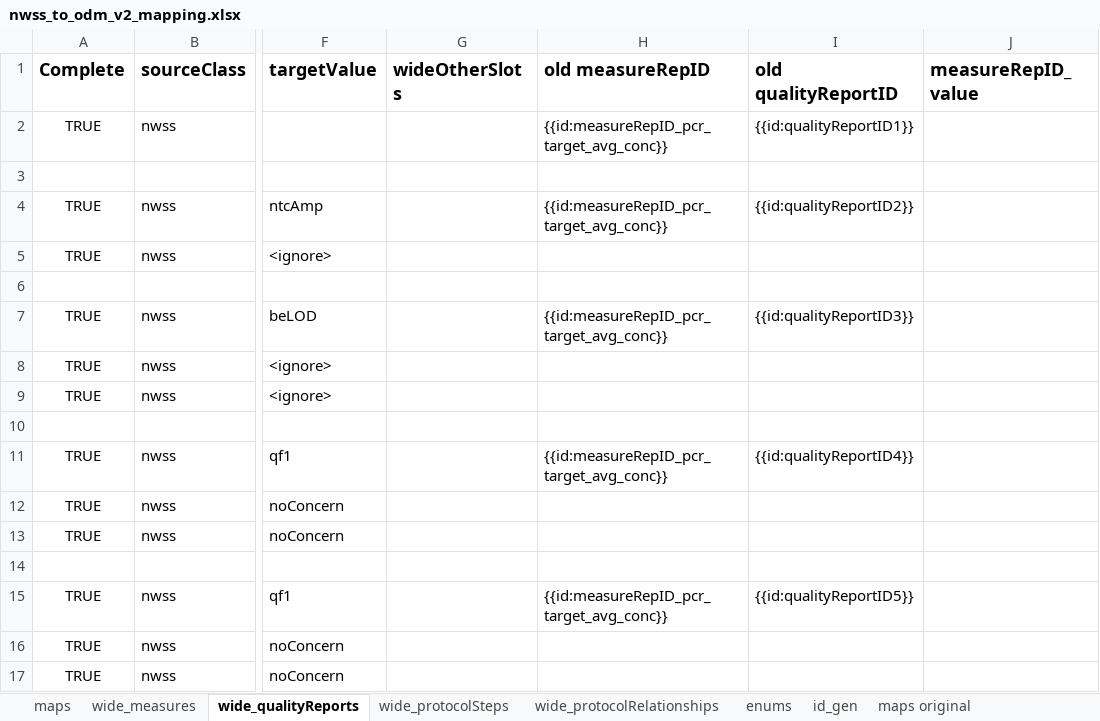
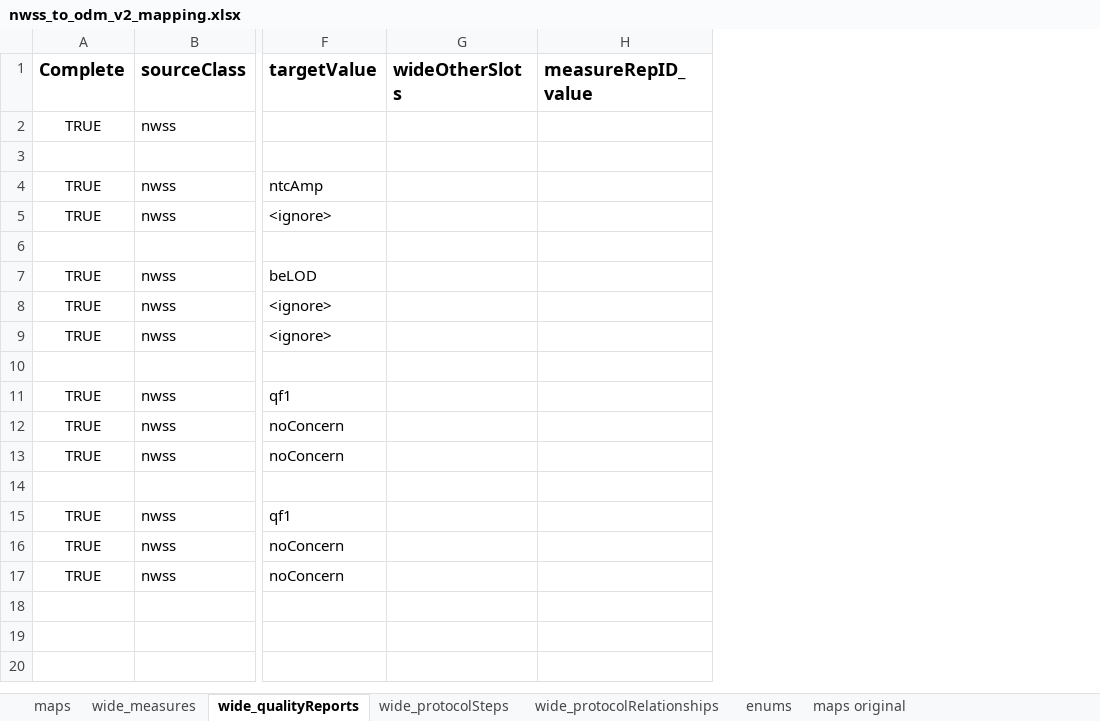
Before and after one commit to PHES-ODM/PHES-ODM-MapGenerator, an Excel workbook: odm_map_maker/data/mapping_config_files/nwss_to_odm_v2_mapping.xlsx, sheet wide_qualityReports, drawn as a sheet; only a part is shown, gaps mark what is left out; values as stored, in another font and other column widths than the file's, no borders; the diff names each change by its address in the sheet, - before the commit and + after, or states it on an @@ line.

```diff
--- a/odm_map_maker/data/mapping_config_files/nwss_to_odm_v2_mapping.xlsx (sheet wide_qualityReports)
+++ b/odm_map_maker/data/mapping_config_files/nwss_to_odm_v2_mapping.xlsx (sheet wide_qualityReports)
-sheet tab: id_gen
-column H (old measureRepID), rows 2-15: {{id:measureRepID_pcr_target_avg_conc}} |  | {{id:measureRepID_pcr_target_avg_conc}} |  |  | {{id:measureRepID_pcr_target_avg_conc}} |  |  |  | {{id:measureRepID_pcr_target_avg_conc}} |  |  |  | {{id:measureRepID_pcr_target_avg_conc}}
-column I (old qualityReportID), rows 2-15: {{id:qualityReportID1}} |  | {{id:qualityReportID2}} |  |  | {{id:qualityReportID3}} |  |  |  | {{id:qualityReportID4}} |  |  |  | {{id:qualityReportID5}}
```
Also changed, not shown: sheet maps, sheet wide_protocolRelationships, sheet wide_measures, sheet wide_protocolSteps, 2 other files.
